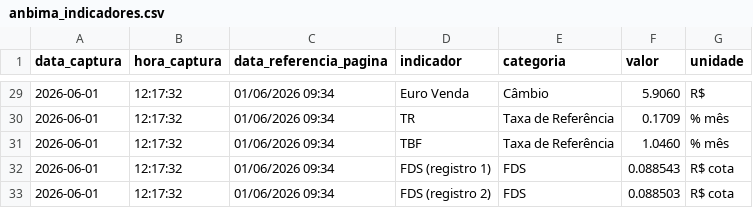
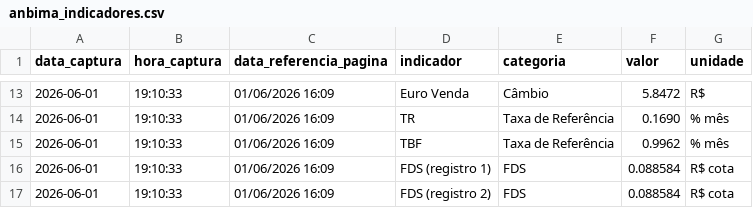
Before and after one commit to PulseDataLabs/PulseFlat, a CSV file: data/anbima_indicadores.csv, drawn as a sheet; only a part is shown, gaps mark what is left out; the diff covers the shown part only.

```diff
--- a/data/anbima_indicadores.csv
+++ b/data/anbima_indicadores.csv
@@ -29,5 +13,5 @@ data_captura,hora_captura,data_referencia_pagina,indicador,categoria,valor,unida
-2026-06-01,12:17:32,01/06/2026 09:34,Euro Venda,Câmbio,5.9060,R$
-2026-06-01,12:17:32,01/06/2026 09:34,TR,Taxa de Referência,0.1709,% mês
-2026-06-01,12:17:32,01/06/2026 09:34,TBF,Taxa de Referência,1.0460,% mês
-2026-06-01,12:17:32,01/06/2026 09:34,FDS (registro 1),FDS,0.088543,R$ cota
-2026-06-01,12:17:32,01/06/2026 09:34,FDS (registro 2),FDS,0.088503,R$ cota
+2026-06-01,19:10:33,01/06/2026 16:09,Euro Venda,Câmbio,5.8472,R$
+2026-06-01,19:10:33,01/06/2026 16:09,TR,Taxa de Referência,0.1690,% mês
+2026-06-01,19:10:33,01/06/2026 16:09,TBF,Taxa de Referência,0.9962,% mês
+2026-06-01,19:10:33,01/06/2026 16:09,FDS (registro 1),FDS,0.088584,R$ cota
+2026-06-01,19:10:33,01/06/2026 16:09,FDS (registro 2),FDS,0.088584,R$ cota
```
Also changed, not shown: 16 removed rows and 25 edited cells elsewhere in this file, data/anbima_ima_completo.csv, data/anbima_projecoes.csv, 42 other files.
